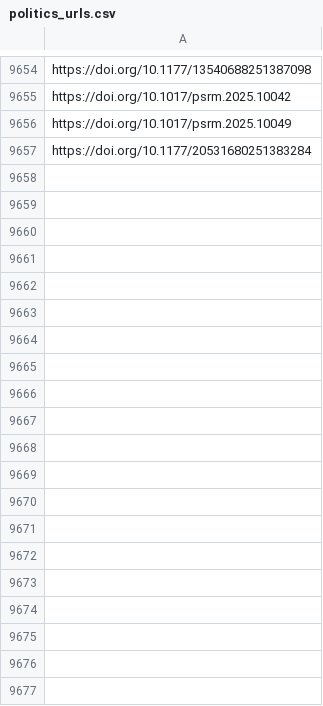
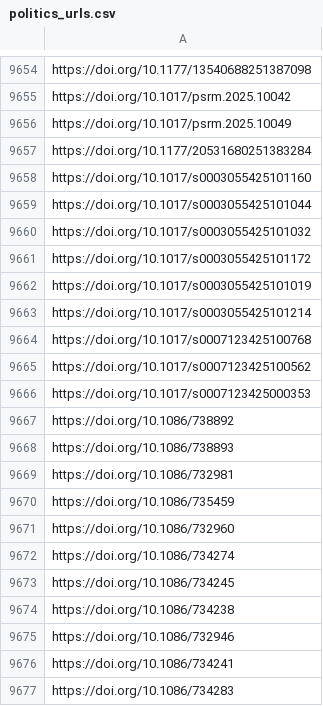
Before and after one commit to jacob-long/picnic, a CSV file: memory/politics_urls.csv, drawn as a sheet; only a part is shown, gaps mark what is left out; the diff covers the shown part only; the diff names each change by its address in the sheet, - before the commit and + after, or states it on an @@ line.

```diff
--- a/memory/politics_urls.csv
+++ b/memory/politics_urls.csv
+row 9658: https://doi.org/10.1017/s0003055425101160
+row 9659: https://doi.org/10.1017/s0003055425101044
+row 9660: https://doi.org/10.1017/s0003055425101032
+row 9661: https://doi.org/10.1017/s0003055425101172
+row 9662: https://doi.org/10.1017/s0003055425101019
+row 9663: https://doi.org/10.1017/s0003055425101214
+row 9664: https://doi.org/10.1017/s0007123425100768
+row 9665: https://doi.org/10.1017/s0007123425100562
+row 9666: https://doi.org/10.1017/s0007123425000353
+row 9667: https://doi.org/10.1086/738892
+row 9668: https://doi.org/10.1086/738893
+row 9669: https://doi.org/10.1086/732981
+row 9670: https://doi.org/10.1086/735459
+row 9671: https://doi.org/10.1086/732960
+row 9672: https://doi.org/10.1086/734274
+row 9673: https://doi.org/10.1086/734245
+row 9674: https://doi.org/10.1086/734238
+row 9675: https://doi.org/10.1086/732946
+row 9676: https://doi.org/10.1086/734241
+row 9677: https://doi.org/10.1086/734283
```
Also changed, not shown: 73 added rows elsewhere in this file, memory/communication_urls.csv, memory/po_urls.csv, 11 other files.
